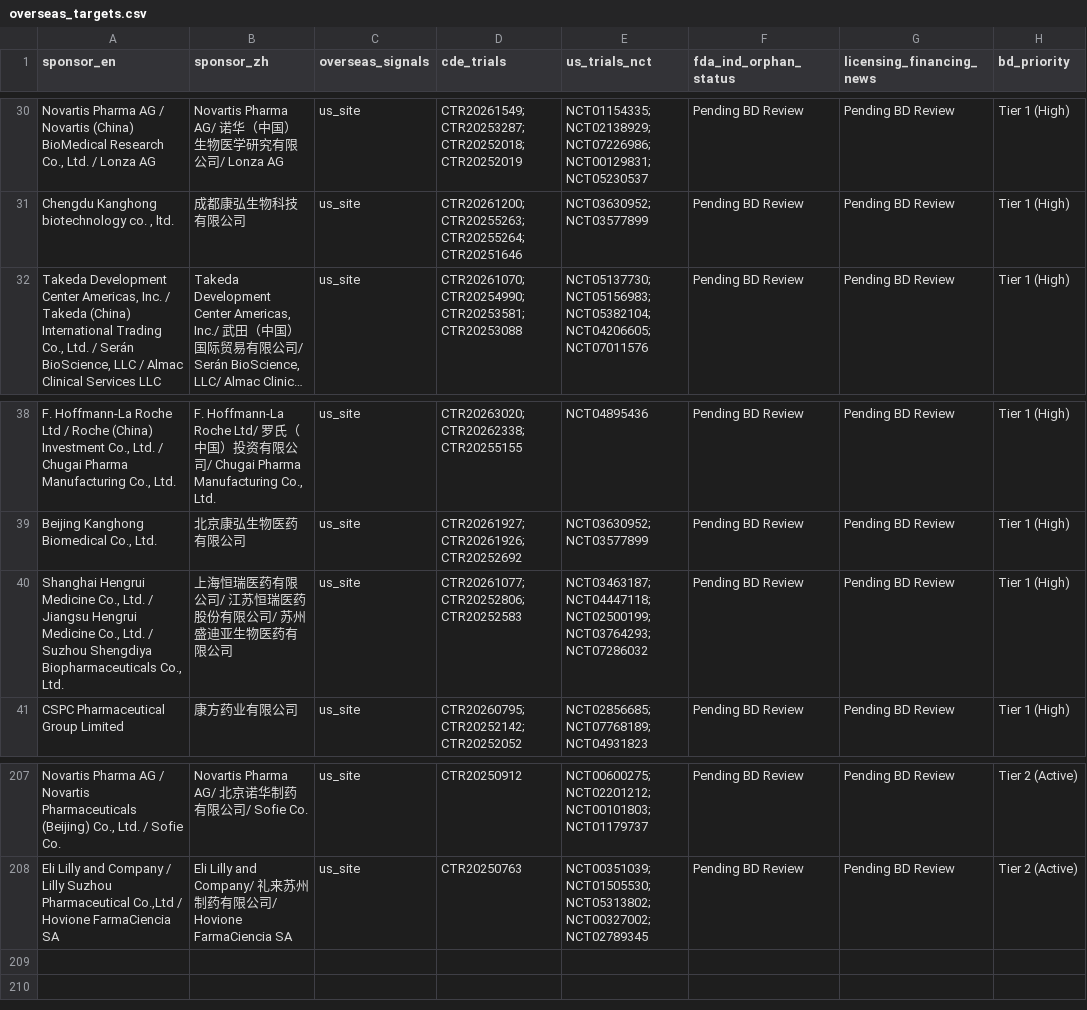
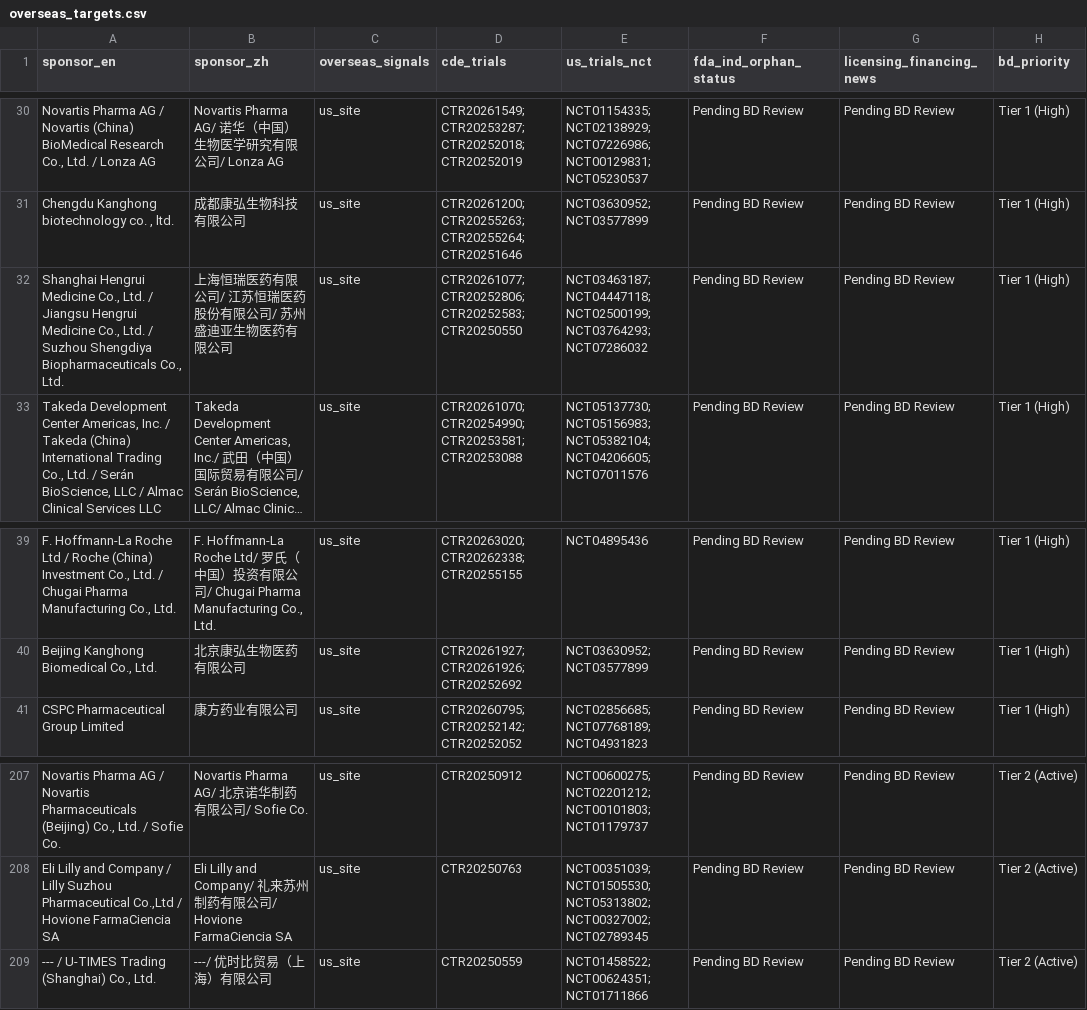
Before and after one commit to hutianle/cde-clinical-trials, a CSV file: data/overseas_targets.csv, drawn as a sheet; only a part is shown, gaps mark what is left out; long unchanged cells end in …; removed rows and columns are numbered as before the commit, all else as after; the diff names each change by its address in the sheet, - before the commit and + after, or states it on an @@ line.

```diff
--- a/data/overseas_targets.csv
+++ b/data/overseas_targets.csv
+row 32: Shanghai Hengrui Medicine Co., Ltd. / Jiangsu Hengrui Medicine Co., Ltd. / Suzhou Shengdiya Biopharmaceuticals Co., Ltd. | 上海恒瑞医药有限公司/ 江苏恒瑞医药股份有限公司/ 苏州盛迪亚生物医药有限公司 | us_site | CTR20261077; CTR20252806; CTR20252583; CTR20250550 | NCT03463187; NCT04447118; NCT02500199; NCT03764293; NCT07286032 | Pending BD Review | Pending BD Review | Tier 1 (High)
-row 40: Shanghai Hengrui Medicine Co., Ltd. / Jiangsu Hengrui Medicine Co., Ltd. / Suzhou Shengdiya Biopharmaceuticals Co., Ltd. | 上海恒瑞医药有限公司/ 江苏恒瑞医药股份有限公司/ 苏州盛迪亚生物医药有限公司 | us_site | CTR20261077; CTR20252806; CTR20252583 | NCT03463187; NCT04447118; NCT02500199; NCT03764293; NCT07286032 | Pending BD Review | Pending BD Review | Tier 1 (High)
+row 209: --- / U-TIMES Trading (Shanghai) Co., Ltd. | ---/ 优时比贸易（上海）有限公司 | us_site | CTR20250559 | NCT01458522; NCT00624351; NCT01711866 | Pending BD Review | Pending BD Review | Tier 2 (Active)
```
Also changed, not shown: 6 other files.
